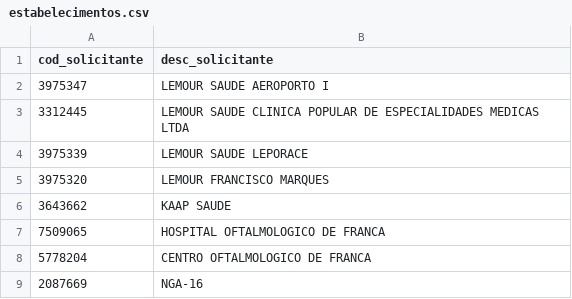
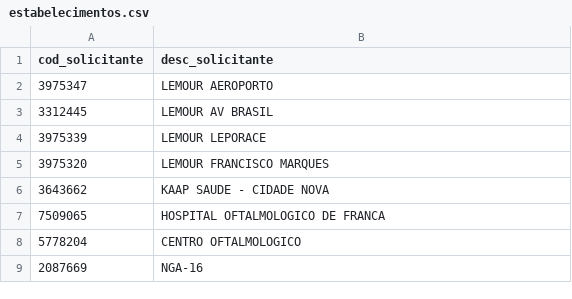
Before and after one commit to peida-nao-xerequinha/apac-abstrator, a CSV file: estabelecimentos.csv, drawn as a sheet.

```diff
--- a/estabelecimentos.csv
+++ b/estabelecimentos.csv
@@ -1,9 +1,9 @@
 cod_solicitante;desc_solicitante
-3975347;LEMOUR SAUDE AEROPORTO I
-3312445;LEMOUR SAUDE CLINICA POPULAR DE ESPECIALIDADES MEDICAS LTDA
-3975339;LEMOUR SAUDE LEPORACE
+3975347;LEMOUR AEROPORTO
+3312445;LEMOUR AV BRASIL
+3975339;LEMOUR LEPORACE
 3975320;LEMOUR FRANCISCO MARQUES
-3643662;KAAP SAUDE
+3643662;KAAP SAUDE - CIDADE NOVA
 7509065;HOSPITAL OFTALMOLOGICO DE FRANCA
-5778204;CENTRO OFTALMOLOGICO DE FRANCA
+5778204;CENTRO OFTALMOLOGICO
 2087669;NGA-16
```
Also changed, not shown: PEDRO.csv, 6 other files.
